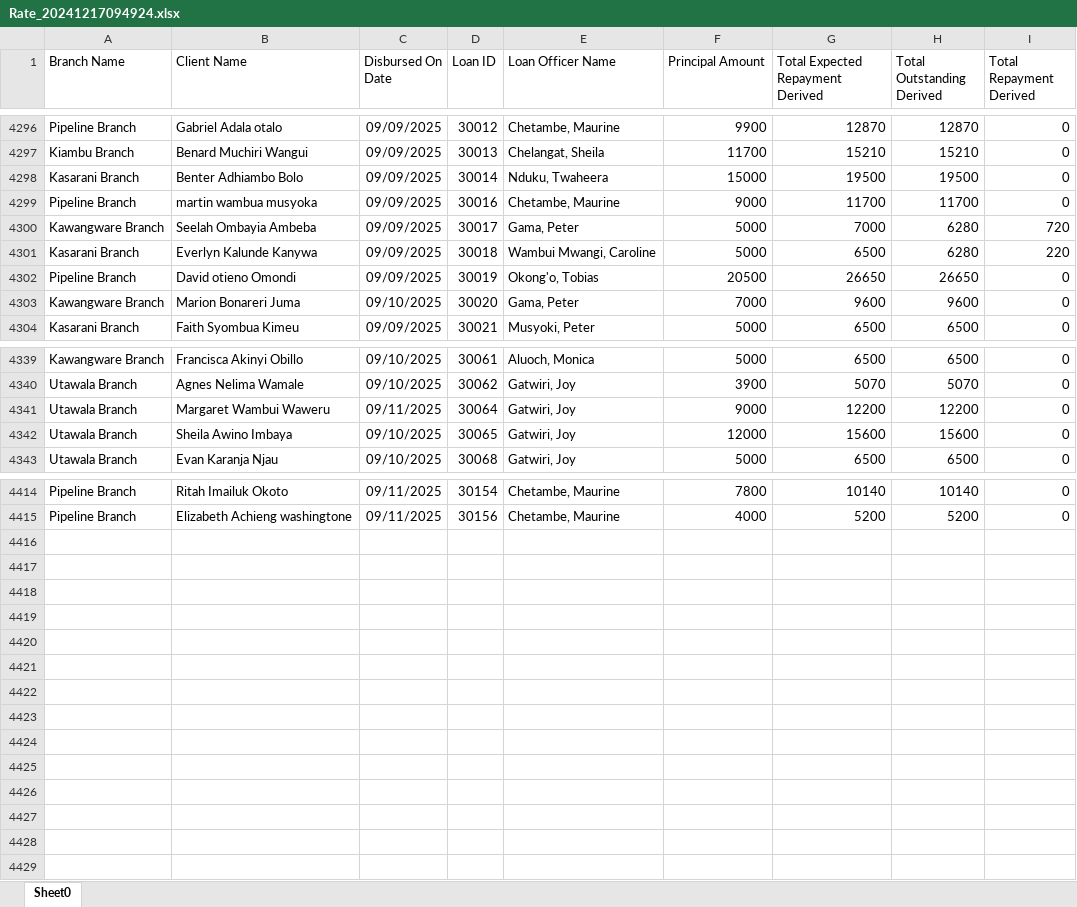
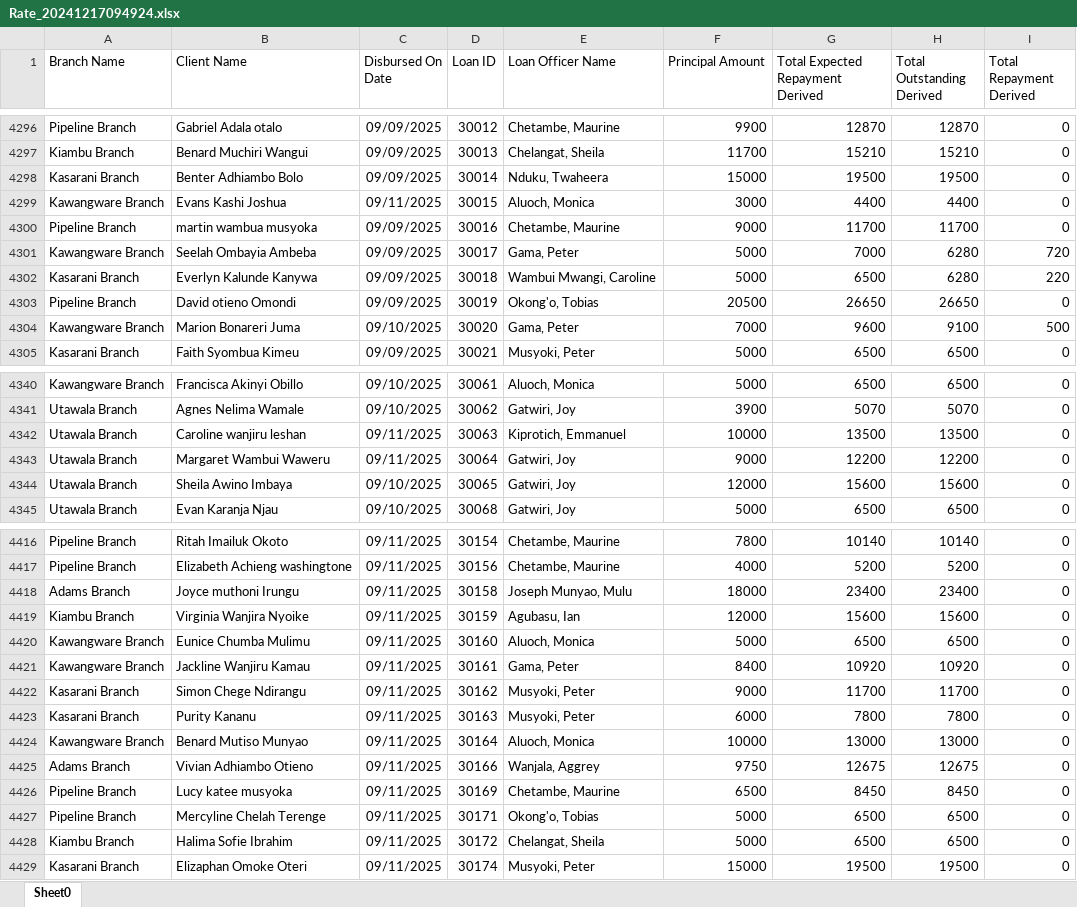
Before and after one commit to Phoenix-Capital/zidisha-monitor, an Excel workbook: Rate_20241217094924.xlsx, sheet Sheet0, drawn as a sheet; only a part is shown, gaps mark what is left out; values as stored, in another font and other column widths than the file's, no borders; addresses are those after the commit; the diff covers the shown part only; the diff names each change by its address in the sheet, - before the commit and + after, or states it on an @@ line.

Commit message:
Removed side bar

```diff
--- a/Rate_20241217094924.xlsx (sheet Sheet0)
+++ b/Rate_20241217094924.xlsx (sheet Sheet0)
+row 4299: Kawangware Branch | Evans Kashi Joshua | 09/11/2025 | 30015 | Aluoch, Monica | 3000 | 4400 | 4400 | 0
-H4304 (Total Outstanding Derived): 9600
+H4304 (Total Outstanding Derived): 9100
-I4304 (Total Repayment Derived): 0
+I4304 (Total Repayment Derived): 500
+row 4342: Utawala Branch | Caroline wanjiru leshan | 09/11/2025 | 30063 | Kiprotich, Emmanuel | 10000 | 13500 | 13500 | 0
+row 4418: Adams Branch | Joyce muthoni Irungu | 09/11/2025 | 30158 | Joseph Munyao, Mulu | 18000 | 23400 | 23400 | 0
+row 4419: Kiambu Branch | Virginia Wanjira Nyoike | 09/11/2025 | 30159 | Agubasu, Ian | 12000 | 15600 | 15600 | 0
+row 4420: Kawangware Branch | Eunice Chumba Mulimu | 09/11/2025 | 30160 | Aluoch, Monica | 5000 | 6500 | 6500 | 0
+row 4421: Kawangware Branch | Jackline Wanjiru Kamau | 09/11/2025 | 30161 | Gama, Peter | 8400 | 10920 | 10920 | 0
+row 4422: Kasarani Branch | Simon Chege Ndirangu | 09/11/2025 | 30162 | Musyoki, Peter | 9000 | 11700 | 11700 | 0
+row 4423: Kasarani Branch | Purity Kananu | 09/11/2025 | 30163 | Musyoki, Peter | 6000 | 7800 | 7800 | 0
+row 4424: Kawangware Branch | Benard Mutiso Munyao | 09/11/2025 | 30164 | Aluoch, Monica | 10000 | 13000 | 13000 | 0
+row 4425: Adams Branch | Vivian Adhiambo Otieno | 09/11/2025 | 30166 | Wanjala, Aggrey | 9750 | 12675 | 12675 | 0
+row 4426: Pipeline Branch | Lucy katee musyoka | 09/11/2025 | 30169 | Chetambe, Maurine | 6500 | 8450 | 8450 | 0
+row 4427: Pipeline Branch | Mercyline Chelah Terenge | 09/11/2025 | 30171 | Okong'o, Tobias | 5000 | 6500 | 6500 | 0
+row 4428: Kiambu Branch | Halima Sofie Ibrahim | 09/11/2025 | 30172 | Chelangat, Sheila | 5000 | 6500 | 6500 | 0
+row 4429: Kasarani Branch | Elizaphan Omoke Oteri | 09/11/2025 | 30174 | Musyoki, Peter | 15000 | 19500 | 19500 | 0
```
Also changed, not shown: 48 edited cells elsewhere in this sheet.
